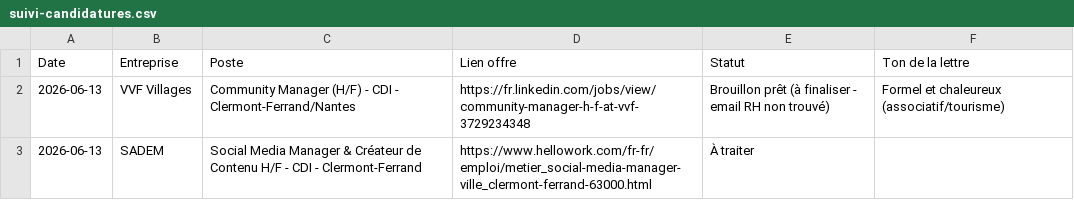
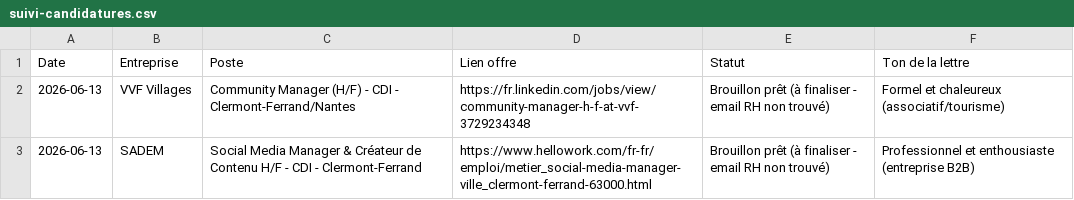
Before and after one commit to jean63echalier-alt/Beeclou, a CSV file: job-search/suivi-candidatures.csv, drawn as a sheet.

```diff
--- a/job-search/suivi-candidatures.csv
+++ b/job-search/suivi-candidatures.csv
@@ -2,2 +2,2 @@ Date,Entreprise,Poste,Lien offre,Statut,Ton de la lettre
 2026-06-13,VVF Villages,Community Manager (H/F) - CDI - Clermont-Ferrand/Nantes,https://fr.linkedin.com/jobs/view/community-manager-h-f-at-vvf-3729234348,Brouillon prêt (à finaliser - email RH non trouvé),Formel et chaleureux (associatif/tourisme)
-2026-06-13,SADEM,Social Media Manager & Créateur de Contenu H/F - CDI - Clermont-Ferrand,https://www.hellowork.com/fr-fr/emploi/metier_social-media-manager-ville_clermont-ferrand-63000.html,À traiter,
+2026-06-13,SADEM,Social Media Manager & Créateur de Contenu H/F - CDI - Clermont-Ferrand,https://www.hellowork.com/fr-fr/emploi/metier_social-media-manager-ville_clermont-ferrand-63000.html,Brouillon prêt (à finaliser - email RH non trouvé),Professionnel et enthousiaste (entreprise B2B)
```
Also changed, not shown: 1 other file.
